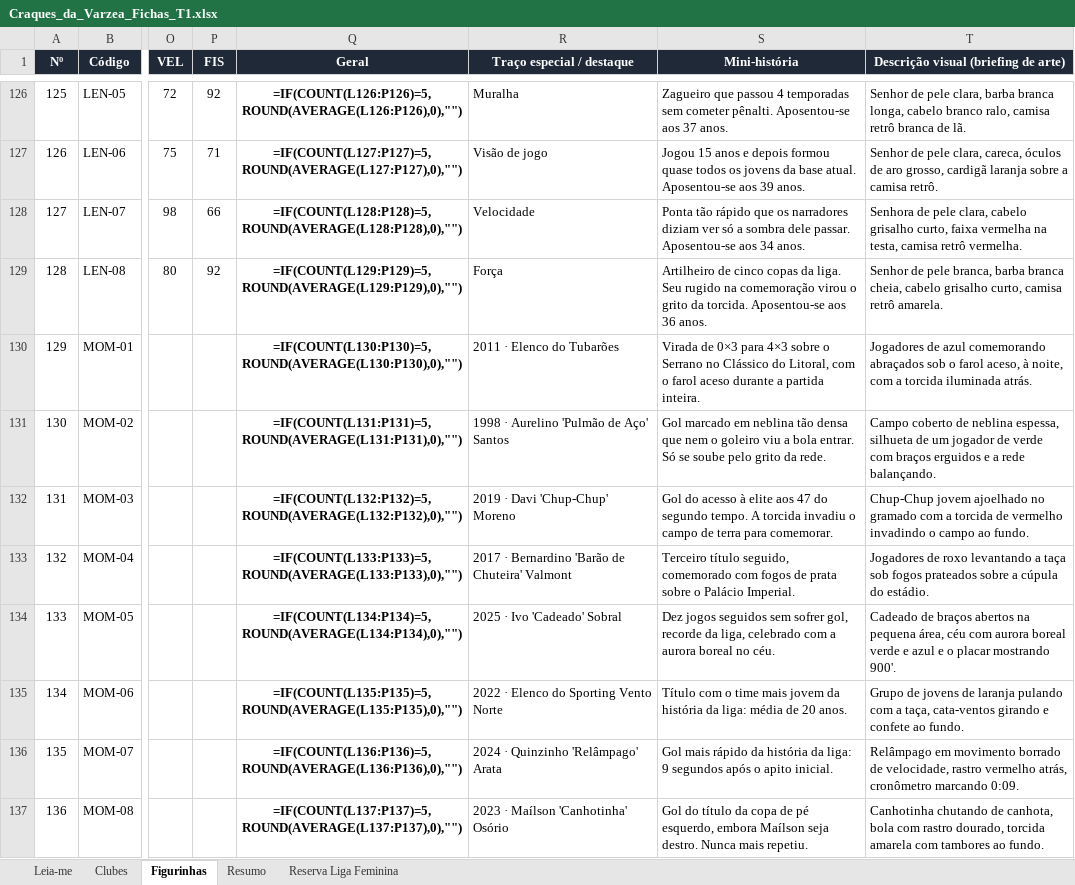
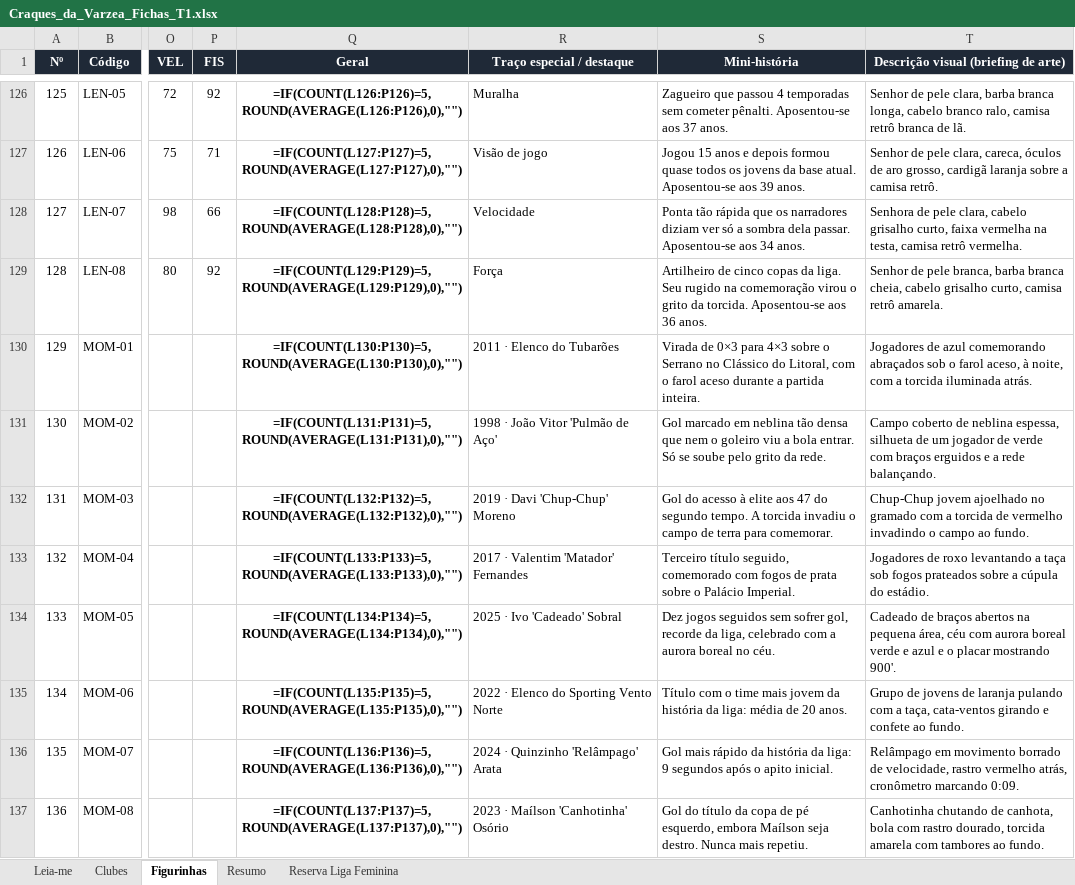
Before and after one commit to ferreiraeduardocosta/app_figurinha, an Excel workbook: docs/planilhas/Craques_da_Varzea_Fichas_T1.xlsx, sheet Figurinhas, drawn as a sheet; only a part is shown, gaps mark what is left out; values as stored, in another font and other column widths than the file's, no borders; formulas without a stored value are shown as written; the diff names each change by its address in the sheet, - before the commit and + after, or states it on an @@ line.

```diff
--- a/docs/planilhas/Craques_da_Varzea_Fichas_T1.xlsx (sheet Figurinhas)
+++ b/docs/planilhas/Craques_da_Varzea_Fichas_T1.xlsx (sheet Figurinhas)
-S128 (Mini-história): Ponta tão rápido que os narradores diziam ver só a sombra dele passar. Aposentou-se…
+S128 (Mini-história): Ponta tão rápida que os narradores diziam ver só a sombra dela passar. Aposentou-se…
-R131 (Traço especial / destaque): 1998 · Aurelino 'Pulmão de Aço' Santos
+R131 (Traço especial / destaque): 1998 · João Vitor 'Pulmão de Aço'
-R133 (Traço especial / destaque): 2017 · Bernardino 'Barão de Chuteira' Valmont
+R133 (Traço especial / destaque): 2017 · Valentim 'Matador' Fernandes
```
Also changed, not shown: docs/arte/Briefing_Arte_T1.xlsx, docs/arte/planilhas/1_Jogadores_Tecnicos_Lendas.xlsx, 7 other files.
